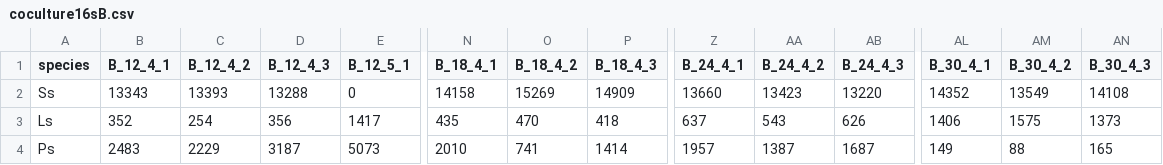
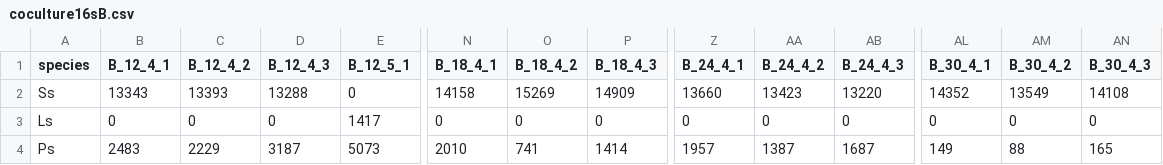
Before and after one commit to SizheQiu/OralMicroIX, a CSV file: data/culture_data/coculture16sB.csv, drawn as a sheet; only a part is shown, gaps mark what is left out; the diff names each change by its address in the sheet, - before the commit and + after, or states it on an @@ line.

```diff
--- a/data/culture_data/coculture16sB.csv
+++ b/data/culture_data/coculture16sB.csv
-B3 (B_12_4_1): 352
+B3 (B_12_4_1): 0
-C3 (B_12_4_2): 254
+C3 (B_12_4_2): 0
-D3 (B_12_4_3): 356
+D3 (B_12_4_3): 0
-N3 (B_18_4_1): 435
+N3 (B_18_4_1): 0
-O3 (B_18_4_2): 470
+O3 (B_18_4_2): 0
-P3 (B_18_4_3): 418
+P3 (B_18_4_3): 0
-Z3 (B_24_4_1): 637
+Z3 (B_24_4_1): 0
-AA3 (B_24_4_2): 543
+AA3 (B_24_4_2): 0
-AB3 (B_24_4_3): 626
+AB3 (B_24_4_3): 0
-AL3 (B_30_4_1): 1406
+AL3 (B_30_4_1): 0
-AM3 (B_30_4_2): 1575
+AM3 (B_30_4_2): 0
-AN3 (B_30_4_3): 1373
+AN3 (B_30_4_3): 0
```
Also changed, not shown: 1 other file.
